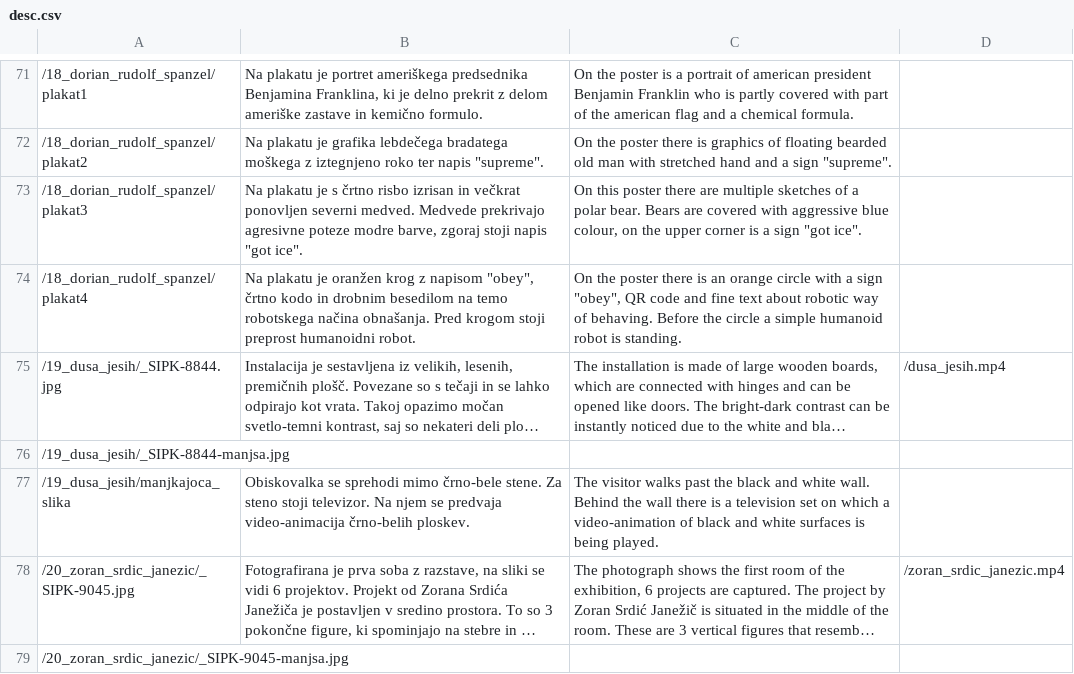
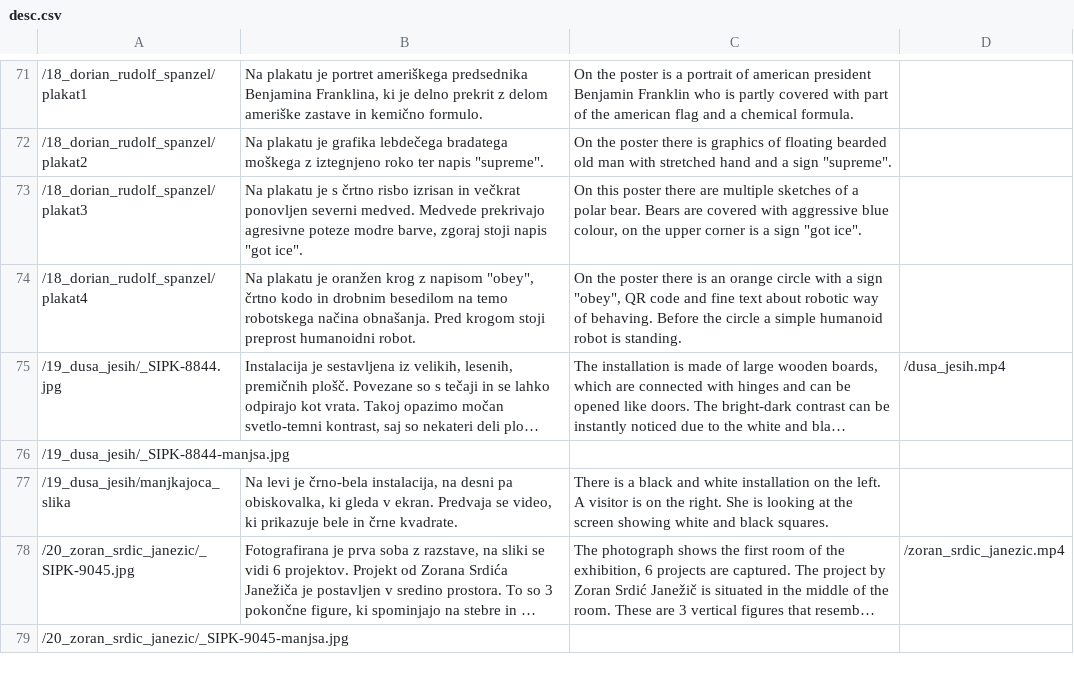
Before and after one commit to linalumburovska/sunt2018, a CSV file: sunt-client/public/desc.csv, drawn as a sheet; only a part is shown, gaps mark what is left out; long unchanged cells end in …; the diff names each change by its address in the sheet, - before the commit and + after, or states it on an @@ line.

```diff
--- a/sunt-client/public/desc.csv
+++ b/sunt-client/public/desc.csv
-B77: Obiskovalka se sprehodi mimo črno-bele stene. Za steno stoji televizor. Na njem se predvaja video-animacija črno-belih ploskev.
+B77: Na levi je črno-bela instalacija, na desni pa obiskovalka, ki gleda v ekran. Predvaja se video, ki prikazuje bele in črne kvadrate.
-C77: The visitor walks past the black and white wall. Behind the wall there is a television set on which a video-animation of black and white surfaces is being played.
+C77: There is a black and white installation on the left. A visitor is on the right. She is looking at the screen showing white and black squares.
```
Also changed, not shown: 2 other files.
